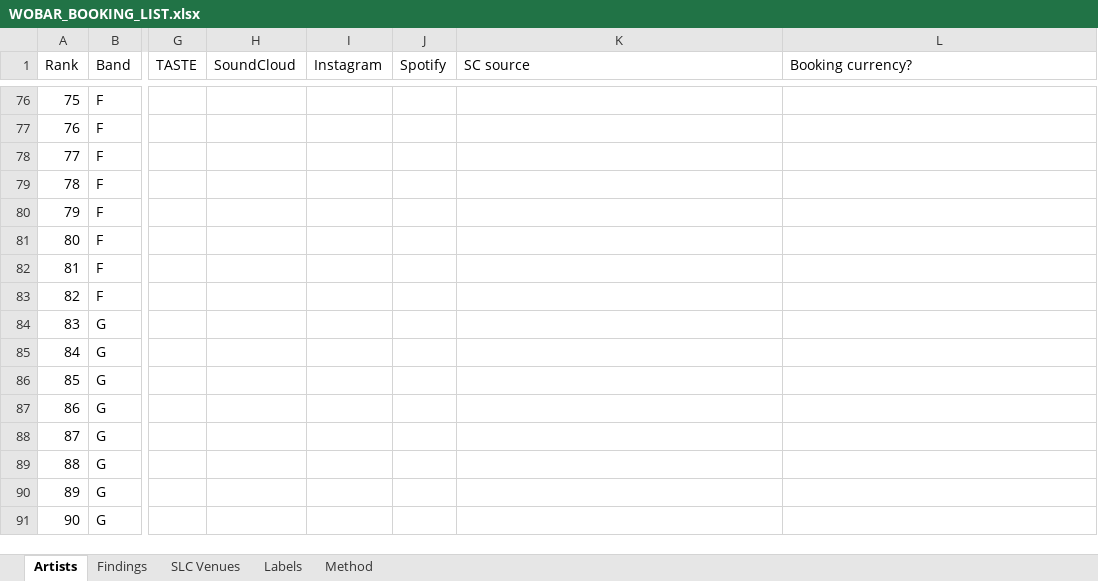
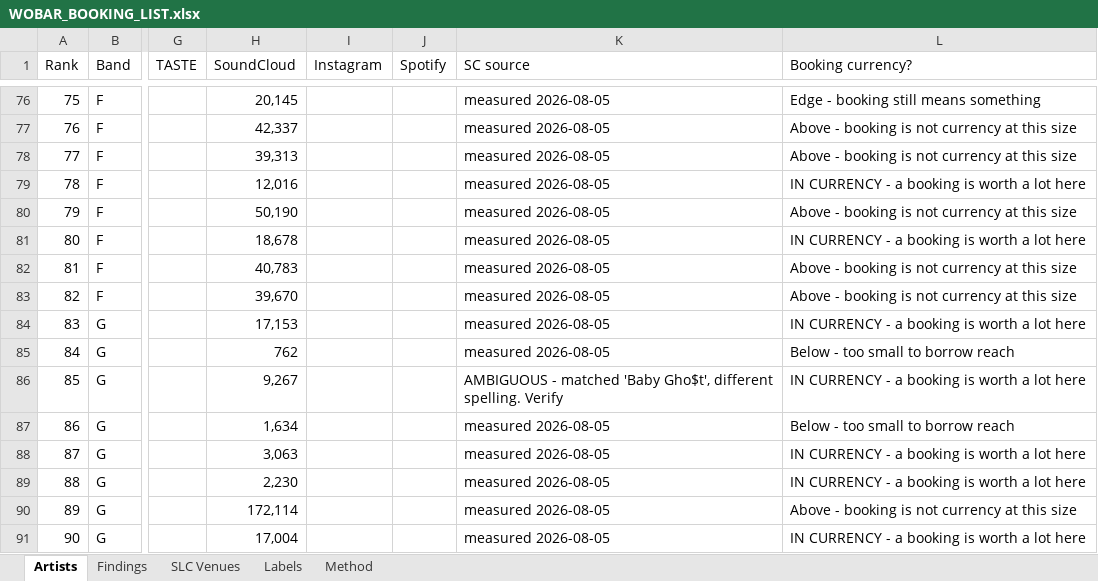
Before and after one commit to RabowNicholas/wobar, an Excel workbook: working/WOBAR_BOOKING_LIST.xlsx, sheet Artists, drawn as a sheet; only a part is shown, gaps mark what is left out; values as stored, in another font and other column widths than the file's, no cell formats; the diff covers the shown part only; the diff names each change by its address in the sheet, - before the commit and + after, or states it on an @@ line.

```diff
--- a/working/WOBAR_BOOKING_LIST.xlsx (sheet Artists)
+++ b/working/WOBAR_BOOKING_LIST.xlsx (sheet Artists)
-H76 (SoundCloud): (empty)
+H76 (SoundCloud): 20,145
-K76:K85 (SC source): (empty)
+K76:K85 (SC source): measured 2026-08-05
-L76 (Booking currency?): (empty)
+L76 (Booking currency?): Edge - booking still means something
-H77 (SoundCloud): (empty)
+H77 (SoundCloud): 42,337
-L77:L78 (Booking currency?): (empty)
+L77:L78 (Booking currency?): Above - booking is not currency at this size
-H78 (SoundCloud): (empty)
+H78 (SoundCloud): 39,313
-H79 (SoundCloud): (empty)
+H79 (SoundCloud): 12,016
-L79 (Booking currency?): (empty)
+L79 (Booking currency?): IN CURRENCY - a booking is worth a lot here
-H80 (SoundCloud): (empty)
+H80 (SoundCloud): 50,190
-L80 (Booking currency?): (empty)
+L80 (Booking currency?): Above - booking is not currency at this size
-H81 (SoundCloud): (empty)
+H81 (SoundCloud): 18,678
-L81 (Booking currency?): (empty)
+L81 (Booking currency?): IN CURRENCY - a booking is worth a lot here
-H82 (SoundCloud): (empty)
+H82 (SoundCloud): 40,783
-L82:L83 (Booking currency?): (empty)
+L82:L83 (Booking currency?): Above - booking is not currency at this size
-H83 (SoundCloud): (empty)
+H83 (SoundCloud): 39,670
-H84 (SoundCloud): (empty)
+H84 (SoundCloud): 17,153
-L84 (Booking currency?): (empty)
+L84 (Booking currency?): IN CURRENCY - a booking is worth a lot here
-H85 (SoundCloud): (empty)
+H85 (SoundCloud): 762
-L85 (Booking currency?): (empty)
+L85 (Booking currency?): Below - too small to borrow reach
-H86 (SoundCloud): (empty)
+H86 (SoundCloud): 9,267
-K86 (SC source): (empty)
+K86 (SC source): AMBIGUOUS - matched 'Baby Gho$t', different spelling. Verify
-L86 (Booking currency?): (empty)
+L86 (Booking currency?): IN CURRENCY - a booking is worth a lot here
-H87 (SoundCloud): (empty)
+H87 (SoundCloud): 1,634
-K87:K91 (SC source): (empty)
+K87:K91 (SC source): measured 2026-08-05
-L87 (Booking currency?): (empty)
+L87 (Booking currency?): Below - too small to borrow reach
-H88 (SoundCloud): (empty)
+H88 (SoundCloud): 3,063
-L88:L89 (Booking currency?): (empty)
+L88:L89 (Booking currency?): IN CURRENCY - a booking is worth a lot here
-H89 (SoundCloud): (empty)
+H89 (SoundCloud): 2,230
-H90 (SoundCloud): (empty)
+H90 (SoundCloud): 172,114
-L90 (Booking currency?): (empty)
+L90 (Booking currency?): Above - booking is not currency at this size
-H91 (SoundCloud): (empty)
+H91 (SoundCloud): 17,004
-L91 (Booking currency?): (empty)
+L91 (Booking currency?): IN CURRENCY - a booking is worth a lot here
```
Also changed, not shown: 656 edited cells elsewhere in this sheet, cell formats, 3 other files.
